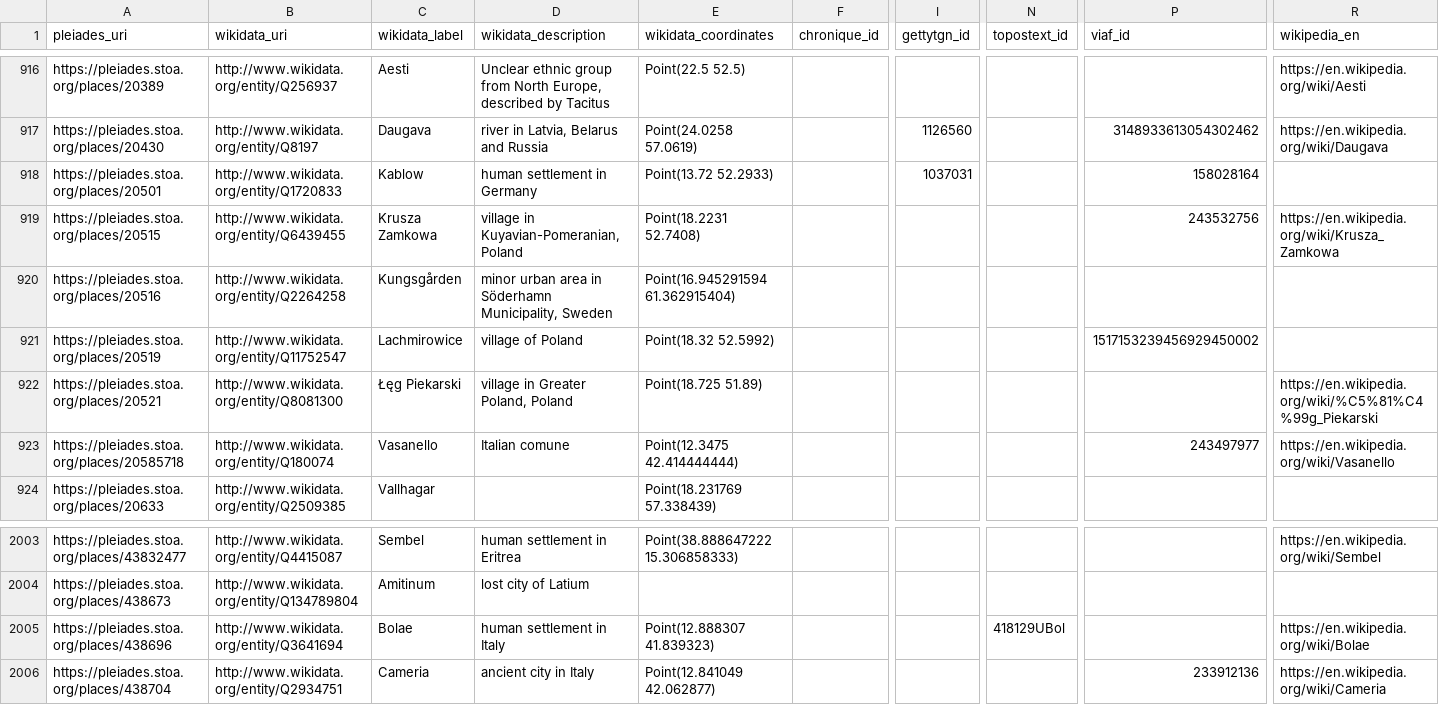
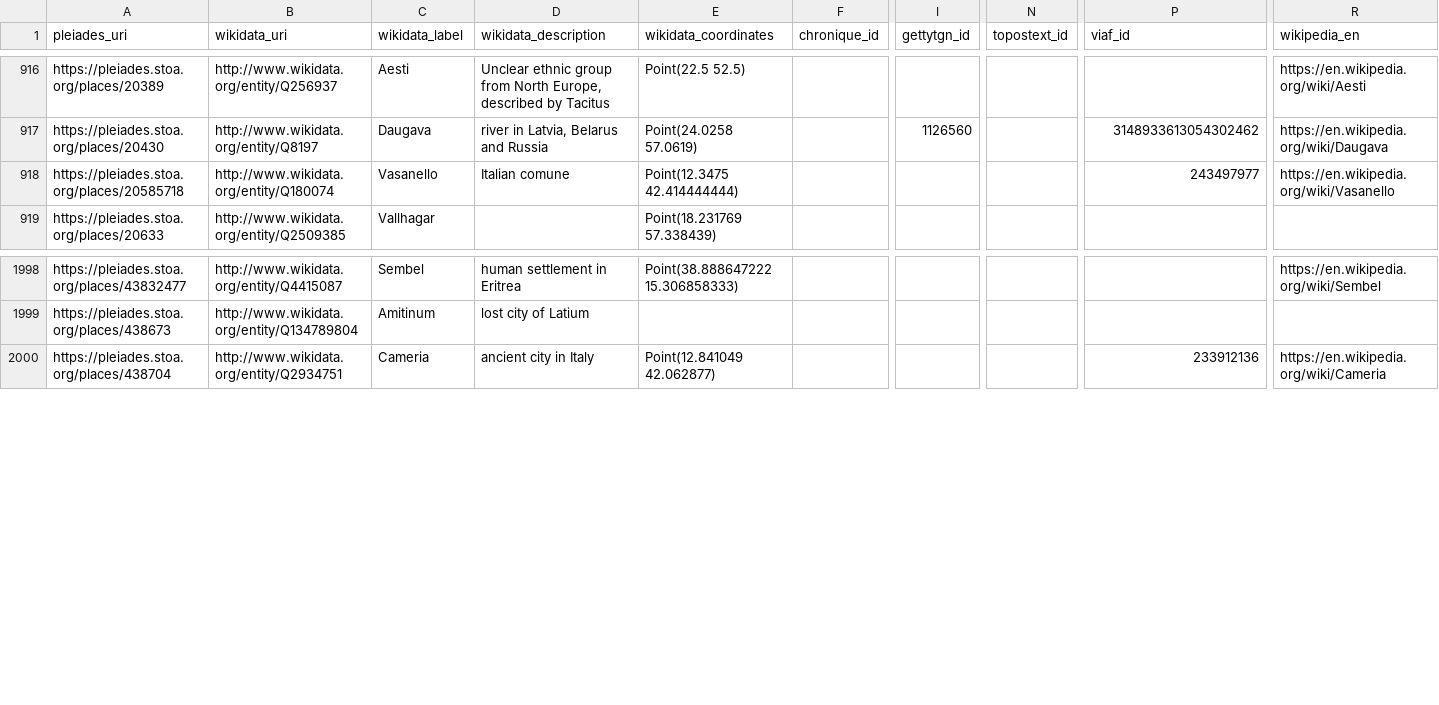
Before and after one commit to isawnyu/pleiades_wikidata, a CSV file: data/wikidata_not_in_pleiades.csv, drawn as a sheet; only a part is shown, gaps mark what is left out; rows hold the shown columns only; the diff names each change by its address in the sheet, - before the commit and + after, or states it on an @@ line.

Commit message:
updated pleiades wikidata: 14,789 Wikidata entities include a Pleiades ID property and 9,034 Pleiades entities include a Wikidata ID property. Of these, 8,991 are mutual (bidirectional). There are: 4,458 Pleiades resources to which Wikidata links can be added after they are checked; 43 Wikidata items to which Pleiades IDs can be added after they are checked; 75 Wikidata items that each link to more than one Pleiades ID (violates the Wikidata 'single-value constraint'); and 1,167 Pleiades resources to each of which more than one Wikidata Item link (violates the Wikidata 'distinct-values constraint').

```diff
--- a/data/wikidata_not_in_pleiades.csv
+++ b/data/wikidata_not_in_pleiades.csv
-row 918: https://pleiades.stoa.org/places/20501 | http://www.wikidata.org/entity/Q1720833 | Kablow | human settlement in Germany | Point(13.72 52.2933) |  | 1037031 |  | 158028164
-row 919: https://pleiades.stoa.org/places/20515 | http://www.wikidata.org/entity/Q6439455 | Krusza Zamkowa | village in Kuyavian-Pomeranian, Poland | Point(18.2231 52.7408) |  |  |  | 243532756 | https://en.wikipedia.org/wiki/Krusza_Zamkowa
-row 920: https://pleiades.stoa.org/places/20516 | http://www.wikidata.org/entity/Q2264258 | Kungsgården | minor urban area in Söderhamn Municipality, Sweden | Point(16.945291594 61.362915404)
-row 921: https://pleiades.stoa.org/places/20519 | http://www.wikidata.org/entity/Q11752547 | Lachmirowice | village of Poland | Point(18.32 52.5992) |  |  |  | 1517153239456929450002
-row 922: https://pleiades.stoa.org/places/20521 | http://www.wikidata.org/entity/Q8081300 | Łęg Piekarski | village in Greater Poland, Poland | Point(18.725 51.89) |  |  |  |  | https://en.wikipedia.org/wiki/%C5%81%C4%99g_Piekarski
-row 2005: https://pleiades.stoa.org/places/438696 | http://www.wikidata.org/entity/Q3641694 | Bolae | human settlement in Italy | Point(12.888307 41.839323) |  |  | 418129UBol |  | https://en.wikipedia.org/wiki/Bolae
```
Also changed, not shown: data/pleiades_not_in_wikidata.csv, 1 other file.
